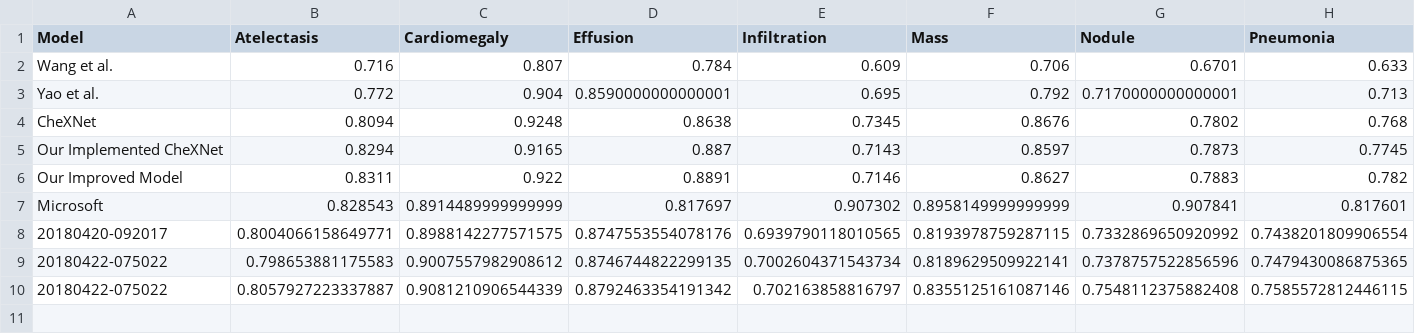
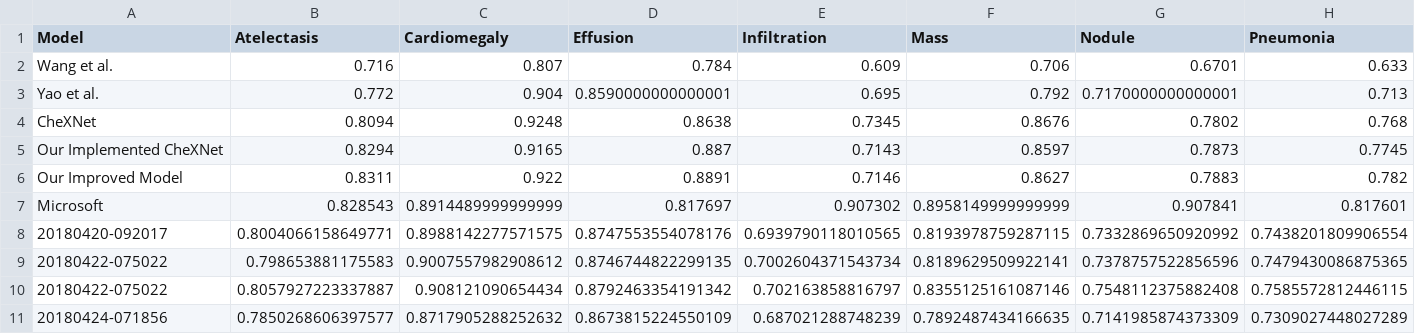
Before and after one commit to dattran2346/chestX-ray-14, a CSV file: stats/test.csv, drawn as a sheet; only a part is shown; rows hold the shown columns only; the diff names each change by its address in the sheet, - before the commit and + after, or states it on an @@ line.

```diff
--- a/stats/test.csv
+++ b/stats/test.csv
-C10 (Cardiomegaly): 0.9081210906544339
+C10 (Cardiomegaly): 0.908121090654434
+row 11: 20180424-071856 | 0.7850268606397577 | 0.8717905288252632 | 0.8673815224550109 | 0.687021288748239 | 0.7892487434166635 | 0.7141985874373309 | 0.7309027448027289
```
Also changed, not shown: 3 other files.
